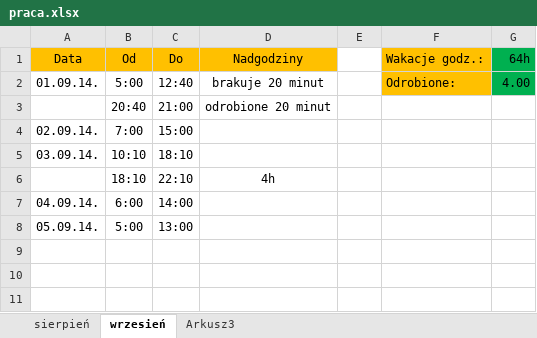
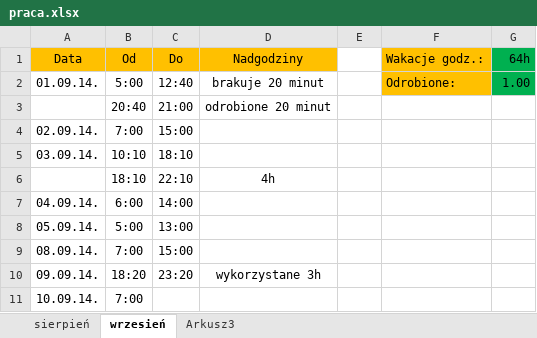
Before and after one commit to Paul119/praca, an Excel workbook: praca.xlsx, sheet wrzesień, drawn as a sheet; values as stored, in another font and other column widths than the file's, no borders; the diff names each change by its address in the sheet, - before the commit and + after, or states it on an @@ line.

Commit message:
new

```diff
--- a/praca.xlsx (sheet wrzesień)
+++ b/praca.xlsx (sheet wrzesień)
-G2 (64h): 4.00
+G2 (64h): 1.00
+row 9: 08.09.14. | 7:00 | 15:00
+row 10: 09.09.14. | 18:20 | 23:20 | wykorzystane 3h
+row 11: 10.09.14. | 7:00
```
